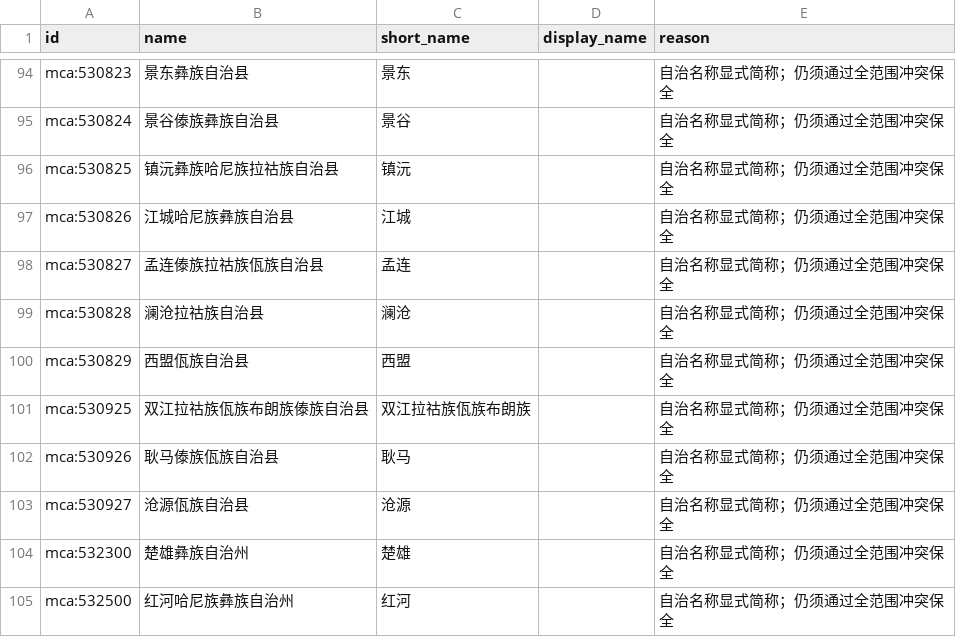
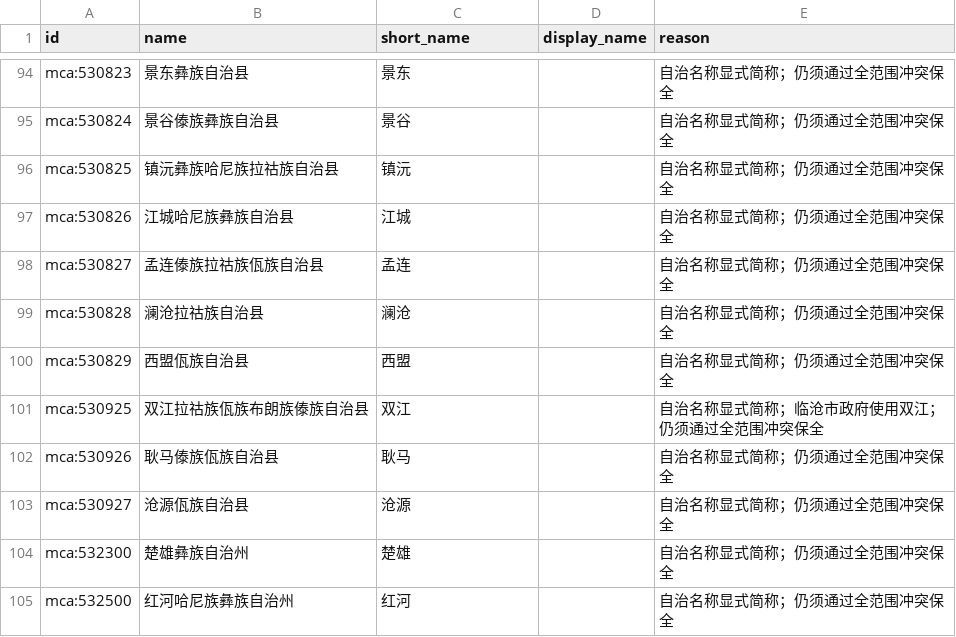
Before and after one commit to laofahai/china-region-names, a CSV file: data/overrides.csv, drawn as a sheet; only a part is shown, gaps mark what is left out.

```diff
--- a/data/overrides.csv
+++ b/data/overrides.csv
@@ -100,3 +100,3 @@ mca:530828,澜沧拉祜族自治县,澜沧,,自治名称显式简称；仍须通
 mca:530829,西盟佤族自治县,西盟,,自治名称显式简称；仍须通过全范围冲突保全
-mca:530925,双江拉祜族佤族布朗族傣族自治县,双江拉祜族佤族布朗族,,自治名称显式简称；仍须通过全范围冲突保全
+mca:530925,双江拉祜族佤族布朗族傣族自治县,双江,,自治名称显式简称；临沧市政府使用双江；仍须通过全范围冲突保全
 mca:530926,耿马傣族佤族自治县,耿马,,自治名称显式简称；仍须通过全范围冲突保全
```
Also changed, not shown: dist/mapping.csv, 5 other files.
